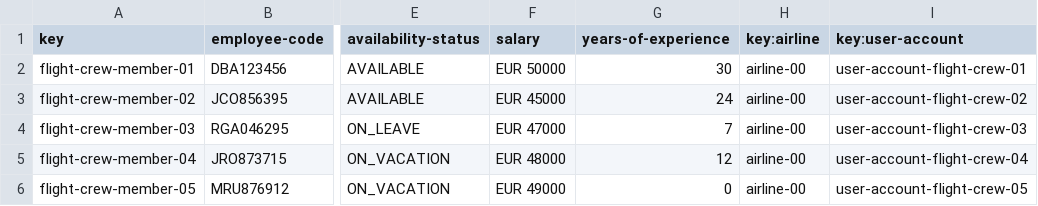
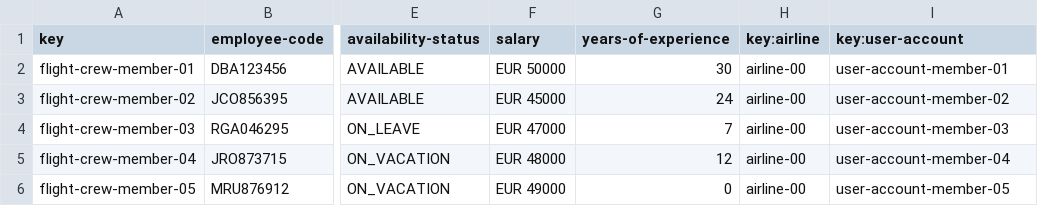
Before and after one commit to DP2-IIS-C1048/Acme-ANS-D, a CSV file: src/main/resources/WEB-INF/data/sample/flight-crew-member.csv, drawn as a sheet; only a part is shown, gaps mark what is left out; the diff names each change by its address in the sheet, - before the commit and + after, or states it on an @@ line.

```diff
--- a/src/main/resources/WEB-INF/data/sample/flight-crew-member.csv
+++ b/src/main/resources/WEB-INF/data/sample/flight-crew-member.csv
-I2 (key:user-account): user-account-flight-crew-01
+I2 (key:user-account): user-account-member-01
-I3 (key:user-account): user-account-flight-crew-02
+I3 (key:user-account): user-account-member-02
-I4 (key:user-account): user-account-flight-crew-03
+I4 (key:user-account): user-account-member-03
-I5 (key:user-account): user-account-flight-crew-04
+I5 (key:user-account): user-account-member-04
-I6 (key:user-account): user-account-flight-crew-05
+I6 (key:user-account): user-account-member-05
```
Also changed, not shown: src/main/resources/WEB-INF/data/sample/user-account.csv.
